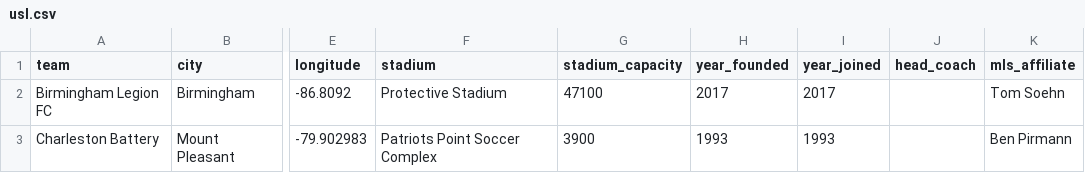
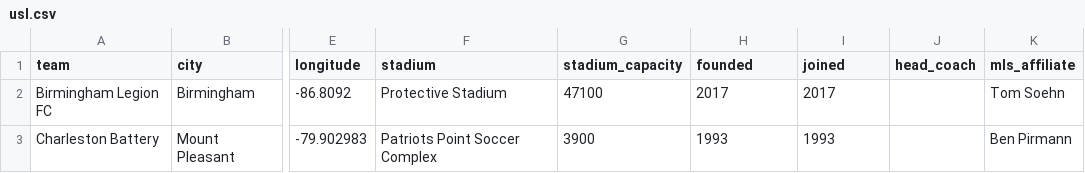
Before and after one commit to aaronrahman326/usa-soccer, a CSV file: usl.csv, drawn as a sheet; only a part is shown, gaps mark what is left out; the diff names each change by its address in the sheet, - before the commit and + after, or states it on an @@ line.

Commit message:
standardize column names

```diff
--- a/usl.csv
+++ b/usl.csv
-H1: year_founded
+H1: founded
-I1: year_joined
+I1: joined
```
